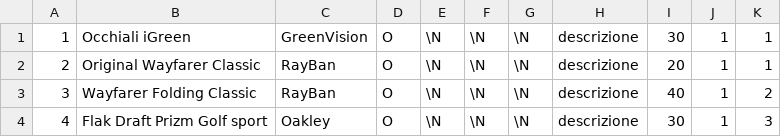
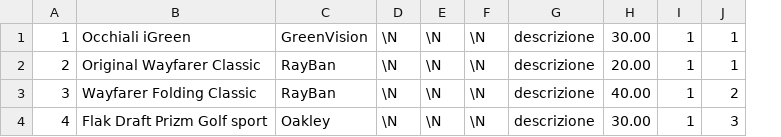
Before and after one commit to DrRek/Quattrocchi.it, a CSV file: Quattrocchi/sql/csv/ArticoloInOrder.csv, drawn as a sheet; removed rows and columns are numbered as before the commit, all else as after; the diff names each change by its address in the sheet, - before the commit and + after, or states it on an @@ line.

```diff
--- a/Quattrocchi/sql/csv/ArticoloInOrder.csv
+++ b/Quattrocchi/sql/csv/ArticoloInOrder.csv
-column D, rows 1-4: all O
-column I, rows 1-4: 30 | 20 | 40 | 30
+column H, rows 1-4: 30.00 | 20.00 | 40.00 | 30.00
```
Also changed, not shown: Quattrocchi/sql/csv/ArticoloInStock.csv, 18 other files.
